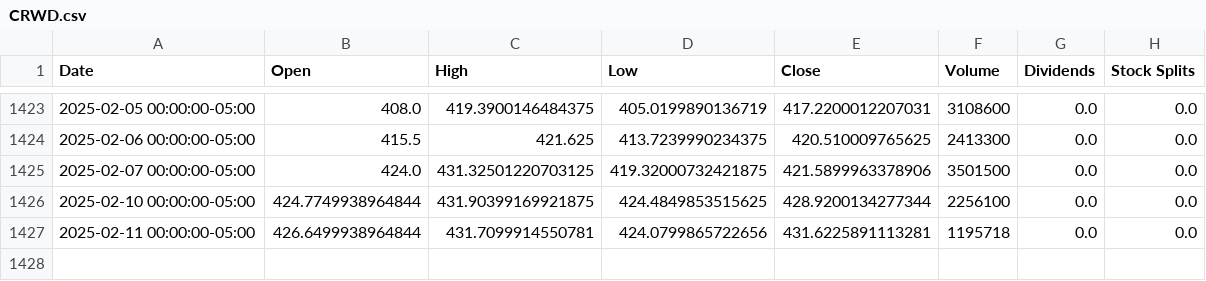
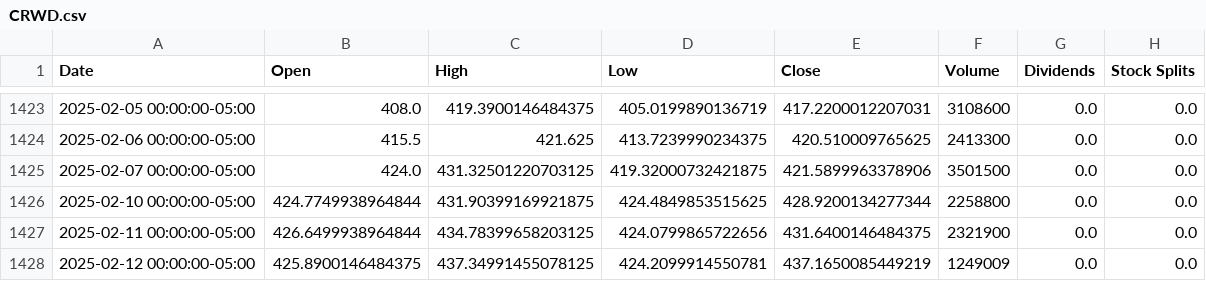
Before and after one commit to sebst/thatus-wi-2024-stocks, a CSV file: data/CRWD.csv, drawn as a sheet; only a part is shown, gaps mark what is left out.

Commit message:
Update stock data

```diff
--- a/data/CRWD.csv
+++ b/data/CRWD.csv
@@ -1425,3 +1425,4 @@ Date,Open,High,Low,Close,Volume,Dividends,Stock Splits
 2025-02-07 00:00:00-05:00,424.0,431.32501220703125,419.32000732421875,421.5899963378906,3501500,0.0,0.0
-2025-02-10 00:00:00-05:00,424.7749938964844,431.90399169921875,424.4849853515625,428.9200134277344,2256100,0.0,0.0
-2025-02-11 00:00:00-05:00,426.6499938964844,431.7099914550781,424.0799865722656,431.6225891113281,1195718,0.0,0.0
+2025-02-10 00:00:00-05:00,424.7749938964844,431.90399169921875,424.4849853515625,428.9200134277344,2258800,0.0,0.0
+2025-02-11 00:00:00-05:00,426.6499938964844,434.78399658203125,424.0799865722656,431.6400146484375,2321900,0.0,0.0
+2025-02-12 00:00:00-05:00,425.8900146484375,437.34991455078125,424.2099914550781,437.1650085449219,1249009,0.0,0.0
```
Also changed, not shown: 5 other files.
